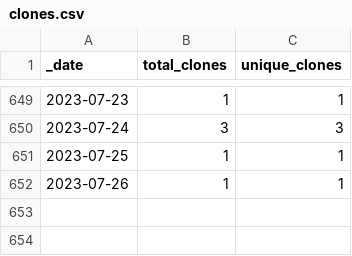
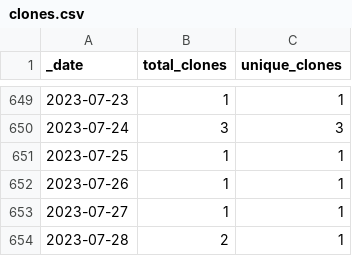
Before and after one commit to ajstamm/gatpkg, a CSV file: traffic/clones.csv, drawn as a sheet; only a part is shown, gaps mark what is left out.

Commit message:
GitHub traffic

```diff
--- a/traffic/clones.csv
+++ b/traffic/clones.csv
@@ -652 +652,3 @@ _date,total_clones,unique_clones
 2023-07-26,1,1
+2023-07-27,1,1
+2023-07-28,2,1
```
Also changed, not shown: 1 other file.
